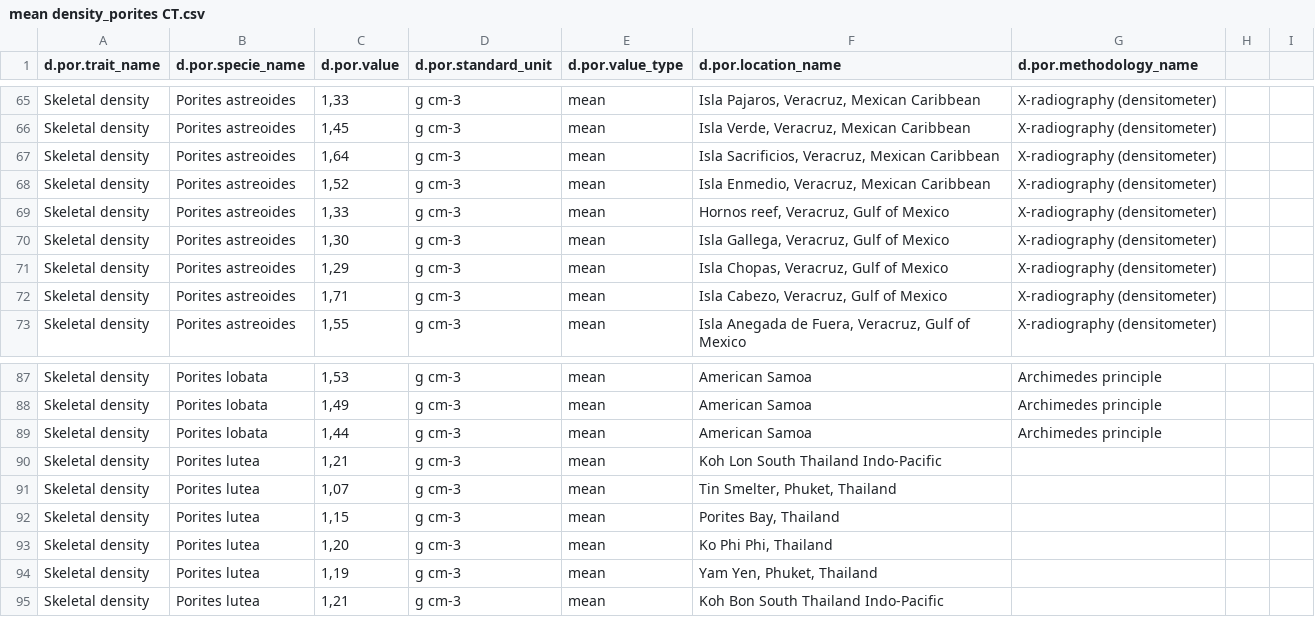
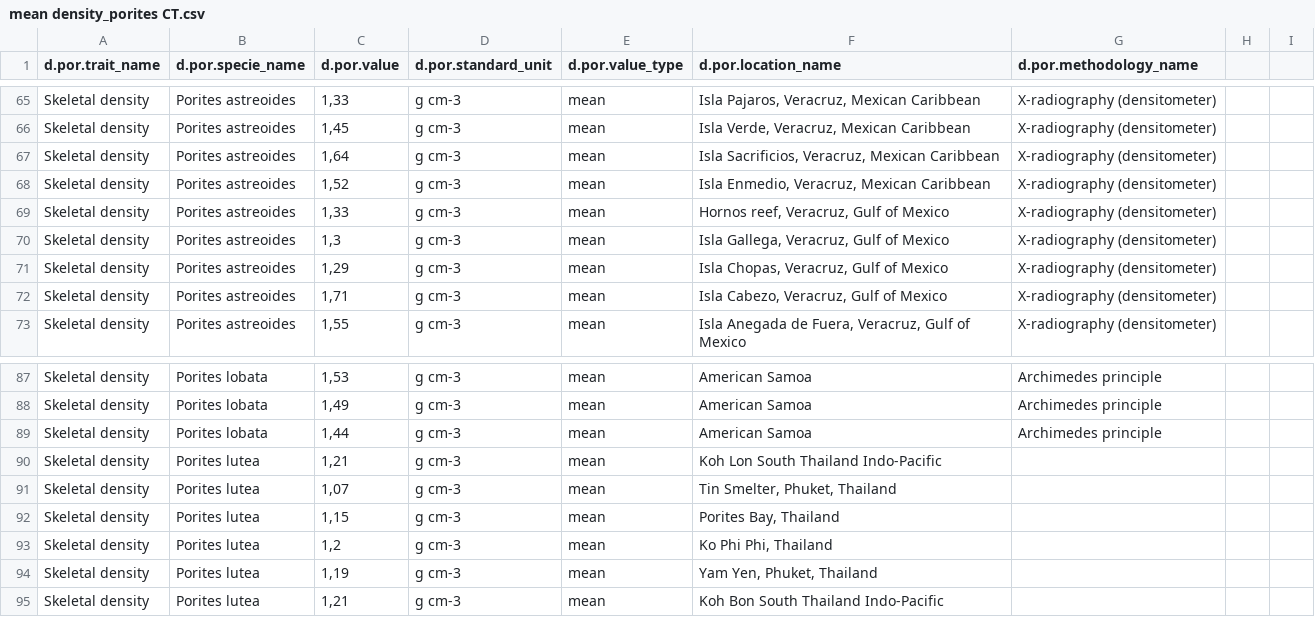
Before and after one commit to KerstinFrue/Master-thesis, a CSV file: data/density assumptions CTDB/mean density_porites CT.csv, drawn as a sheet; only a part is shown, gaps mark what is left out; the diff covers the shown part only.

```diff
--- a/data/density assumptions CTDB/mean density_porites CT.csv
+++ b/data/density assumptions CTDB/mean density_porites CT.csv
@@ -69,3 +69,3 @@ Skeletal density;Porites astreoides;1,52;g cm-3;mean; Isla Enmedio, Veracruz, Me
 Skeletal density;Porites astreoides;1,33;g cm-3;mean;Hornos reef, Veracruz, Gulf of Mexico;X-radiography (densitometer);;
-Skeletal density;Porites astreoides;1,30;g cm-3;mean;Isla Gallega, Veracruz, Gulf of Mexico;X-radiography (densitometer);;
+Skeletal density;Porites astreoides;1,3;g cm-3;mean;Isla Gallega, Veracruz, Gulf of Mexico;X-radiography (densitometer);;
 Skeletal density;Porites astreoides;1,29;g cm-3;mean;Isla Chopas, Veracruz, Gulf of Mexico;X-radiography (densitometer);;
@@ -92,3 +92,3 @@ Skeletal density;Porites lutea;1,07;g cm-3;mean;Tin Smelter, Phuket, Thailand;;;
 Skeletal density;Porites lutea;1,15;g cm-3;mean;Porites Bay, Thailand;;;
-Skeletal density;Porites lutea;1,20;g cm-3;mean;Ko Phi Phi, Thailand;;;
+Skeletal density;Porites lutea;1,2;g cm-3;mean;Ko Phi Phi, Thailand;;;
 Skeletal density;Porites lutea;1,19;g cm-3;mean;Yam Yen, Phuket, Thailand ;;;
```
Also changed, not shown: 10 edited cells elsewhere in this file, 4 other files.
